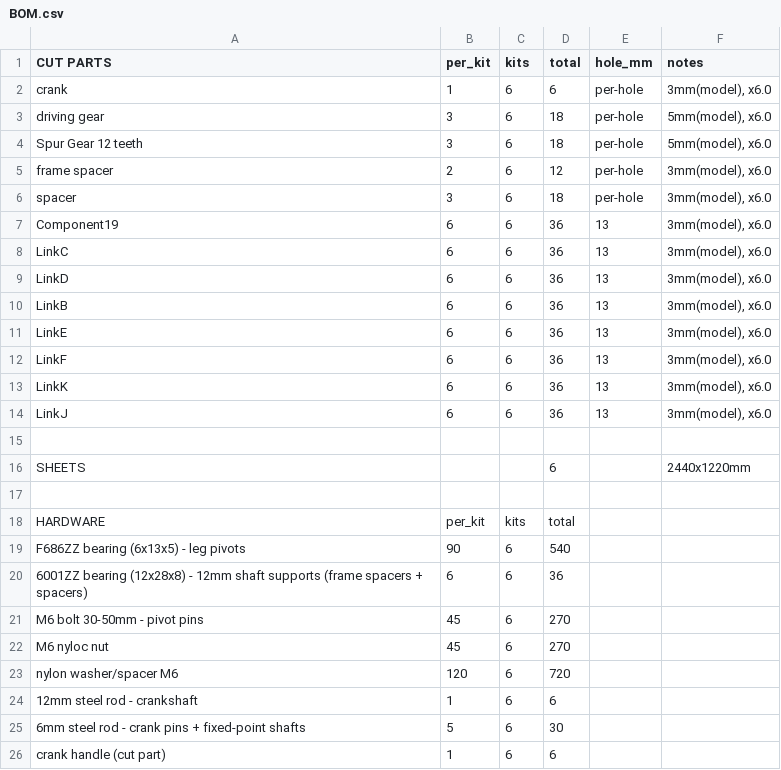
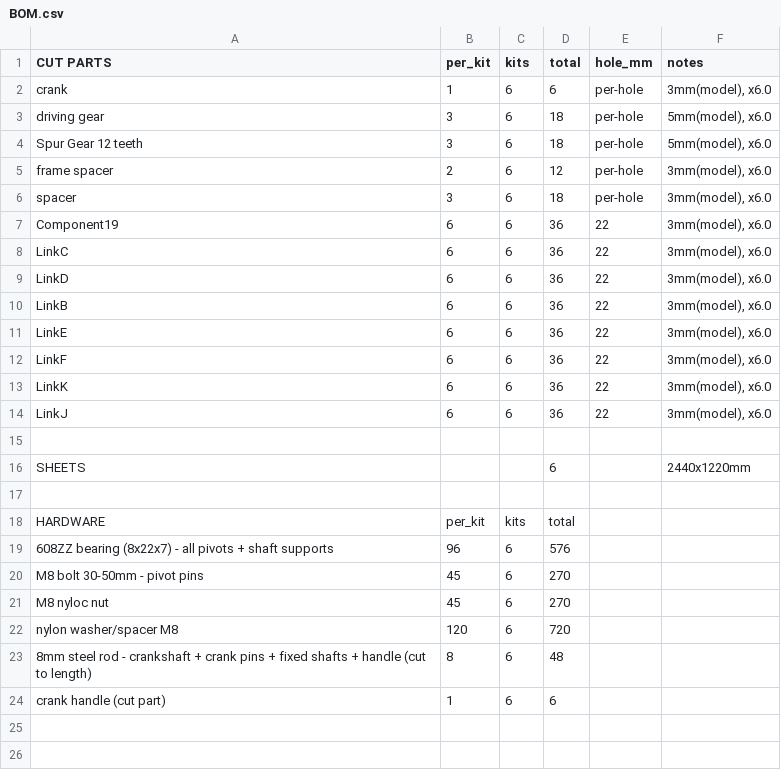
Before and after one commit to EDRipper/Free-tier-fusion-DXF-export-pipeline, a CSV file: output/demo/BOM.csv, drawn as a sheet.

```diff
--- a/output/demo/BOM.csv
+++ b/output/demo/BOM.csv
@@ -6,10 +6,10 @@ frame spacer,2,6,12,per-hole,"3mm(model), x6.0"
 spacer,3,6,18,per-hole,"3mm(model), x6.0"
-Component19,6,6,36,13,"3mm(model), x6.0"
-LinkC,6,6,36,13,"3mm(model), x6.0"
-LinkD,6,6,36,13,"3mm(model), x6.0"
-LinkB,6,6,36,13,"3mm(model), x6.0"
-LinkE,6,6,36,13,"3mm(model), x6.0"
-LinkF,6,6,36,13,"3mm(model), x6.0"
-LinkK,6,6,36,13,"3mm(model), x6.0"
-LinkJ,6,6,36,13,"3mm(model), x6.0"
+Component19,6,6,36,22,"3mm(model), x6.0"
+LinkC,6,6,36,22,"3mm(model), x6.0"
+LinkD,6,6,36,22,"3mm(model), x6.0"
+LinkB,6,6,36,22,"3mm(model), x6.0"
+LinkE,6,6,36,22,"3mm(model), x6.0"
+LinkF,6,6,36,22,"3mm(model), x6.0"
+LinkK,6,6,36,22,"3mm(model), x6.0"
+LinkJ,6,6,36,22,"3mm(model), x6.0"
 
@@ -18,9 +18,7 @@ SHEETS,,,6,,2440x1220mm
 HARDWARE,per_kit,kits,total,,
-F686ZZ bearing (6x13x5) - leg pivots,90,6,540,,
-6001ZZ bearing (12x28x8) - 12mm shaft supports (frame spacers + spacers),6,6,36,,
-M6 bolt 30-50mm - pivot pins,45,6,270,,
-M6 nyloc nut,45,6,270,,
-nylon washer/spacer M6,120,6,720,,
-12mm steel rod - crankshaft,1,6,6,,
-6mm steel rod - crank pins + fixed-point shafts,5,6,30,,
+608ZZ bearing (8x22x7) - all pivots + shaft supports,96,6,576,,
+M8 bolt 30-50mm - pivot pins,45,6,270,,
+M8 nyloc nut,45,6,270,,
+nylon washer/spacer M8,120,6,720,,
+8mm steel rod - crankshaft + crank pins + fixed shafts + handle (cut to length),8,6,48,,
 crank handle (cut part),1,6,6,,
```
Also changed, not shown: nested_1kit/BOM.csv, 18 other files.
